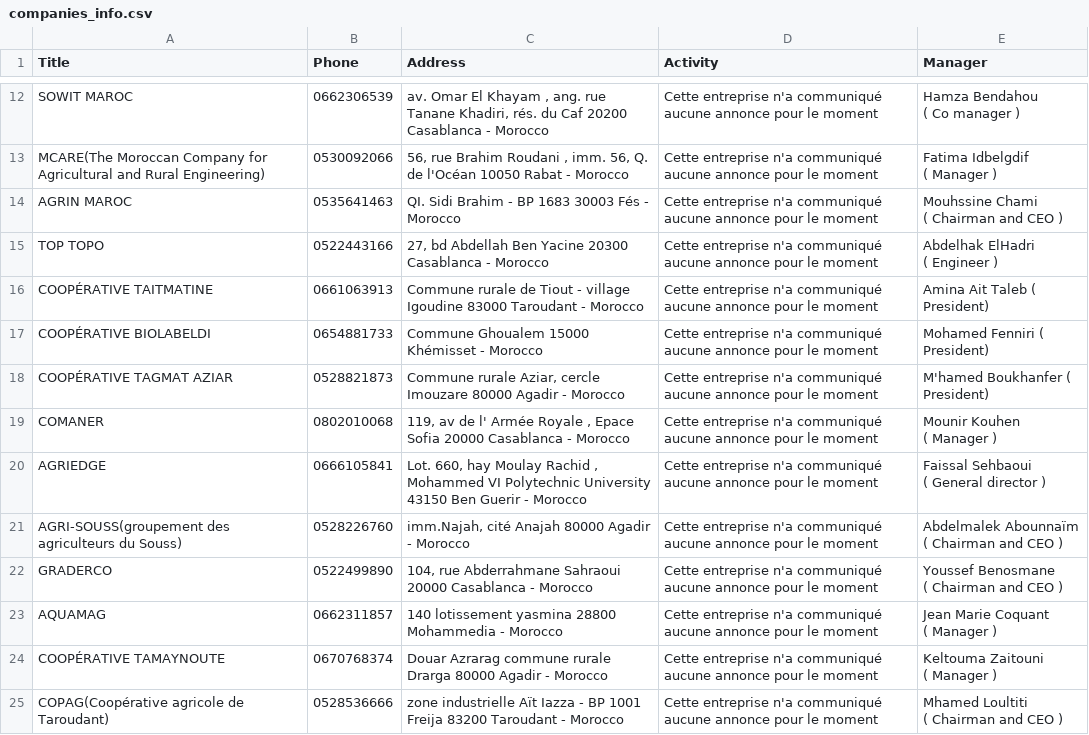
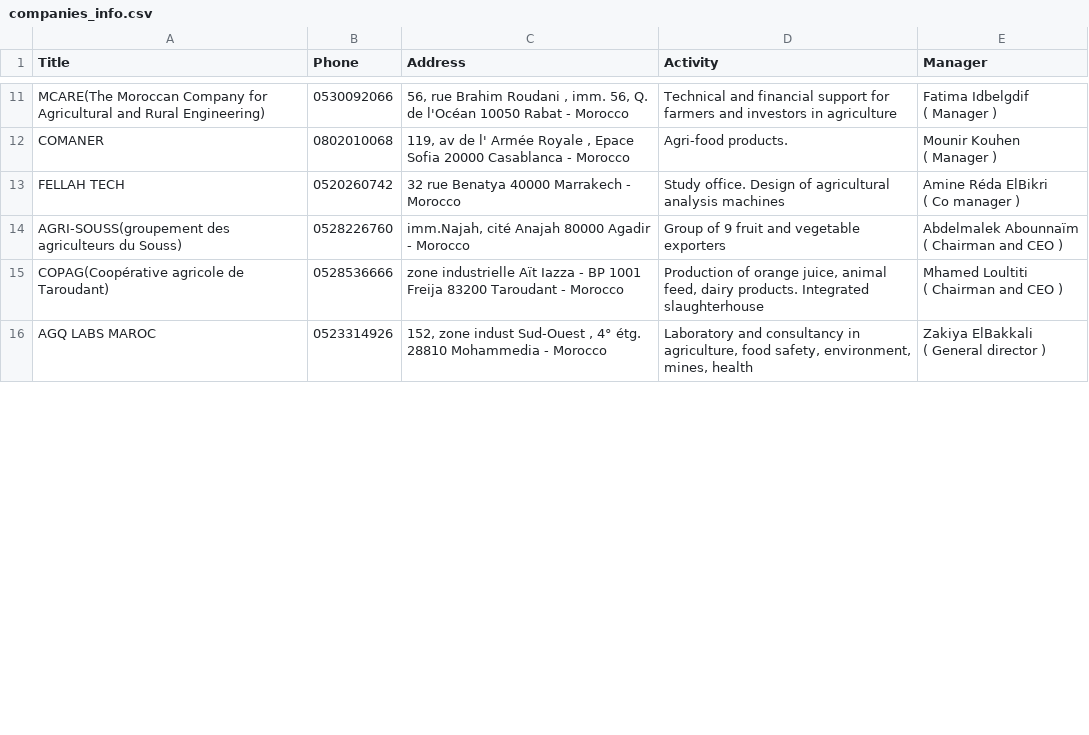
Before and after one commit to Marouane-Elgoumiri/web_scraping_bootcamp, a CSV file: Kerix_scraper/companies_info.csv, drawn as a sheet; only a part is shown, gaps mark what is left out; removed rows and columns are numbered as before the commit, all else as after; ↵ is a line break in a cell; the diff covers the shown part only; the diff names each change by its address in the sheet, - before the commit and + after, or states it on an @@ line.

Commit message:
fix activity section issue

```diff
--- a/Kerix_scraper/companies_info.csv
+++ b/Kerix_scraper/companies_info.csv
-row 12: SOWIT MAROC | 0662306539 | av. Omar El Khayam , ang. rue Tanane Khadiri, rés. du Caf 20200 Casablanca - Morocco | Cette entreprise n'a communiqué aucune annonce pour le moment | Hamza Bendahou ↵ ( Co manager )
-D11 (Activity): Cette entreprise n'a communiqué aucune annonce pour le moment
+D11 (Activity): Technical and financial support for farmers and investors in agriculture
-row 14: AGRIN MAROC | 0535641463 | QI. Sidi Brahim - BP 1683 30003 Fés - Morocco | Cette entreprise n'a communiqué aucune annonce pour le moment | Mouhssine Chami ↵ ( Chairman and CEO )
-row 15: TOP TOPO | 0522443166 | 27, bd Abdellah Ben Yacine 20300 Casablanca - Morocco | Cette entreprise n'a communiqué aucune annonce pour le moment | Abdelhak ElHadri ↵ ( Engineer )
-row 16: COOPÉRATIVE TAITMATINE | 0661063913 | Commune rurale de Tiout - village Igoudine 83000 Taroudant - Morocco | Cette entreprise n'a communiqué aucune annonce pour le moment | Amina Ait Taleb ( President)
-row 17: COOPÉRATIVE BIOLABELDI | 0654881733 | Commune Ghoualem 15000 Khémisset - Morocco | Cette entreprise n'a communiqué aucune annonce pour le moment | Mohamed Fenniri ( President)
-row 18: COOPÉRATIVE TAGMAT AZIAR | 0528821873 | Commune rurale Aziar, cercle Imouzare 80000 Agadir - Morocco | Cette entreprise n'a communiqué aucune annonce pour le moment | M'hamed Boukhanfer ( President)
-D12 (Activity): Cette entreprise n'a communiqué aucune annonce pour le moment
+D12 (Activity): Agri-food products.
-row 20: AGRIEDGE | 0666105841 | Lot. 660, hay Moulay Rachid , Mohammed VI Polytechnic University 43150 Ben Guerir - Morocco | Cette entreprise n'a communiqué aucune annonce pour le moment | Faissal Sehbaoui ↵ ( General director )
+row 13: FELLAH TECH | 0520260742 | 32 rue Benatya 40000 Marrakech - Morocco | Study office. Design of agricultural analysis machines | Amine Réda ElBikri ↵ ( Co manager )
-D14 (Activity): Cette entreprise n'a communiqué aucune annonce pour le moment
+D14 (Activity): Group of 9 fruit and vegetable exporters
-row 22: GRADERCO | 0522499890 | 104, rue Abderrahmane Sahraoui 20000 Casablanca - Morocco | Cette entreprise n'a communiqué aucune annonce pour le moment | Youssef Benosmane ↵ ( Chairman and CEO )
-row 23: AQUAMAG | 0662311857 | 140 lotissement yasmina 28800 Mohammedia - Morocco | Cette entreprise n'a communiqué aucune annonce pour le moment | Jean Marie Coquant ↵ ( Manager )
-row 24: COOPÉRATIVE TAMAYNOUTE | 0670768374 | Douar Azrarag commune rurale Drarga 80000 Agadir - Morocco | Cette entreprise n'a communiqué aucune annonce pour le moment | Keltouma Zaitouni ↵ ( Manager )
-D15 (Activity): Cette entreprise n'a communiqué aucune annonce pour le moment
+D15 (Activity): Production of orange juice, animal feed, dairy products. Integrated slaughterhouse
+row 16: AGQ LABS MAROC | 0523314926 | 152, zone indust Sud-Ouest , 4° étg. 28810 Mohammedia - Morocco | Laboratory and consultancy in agriculture, food safety, environment, mines, health | Zakiya ElBakkali ↵ ( General director )
```
Also changed, not shown: 16 added rows, 7 removed rows and 3 edited cells elsewhere in this file, 1 other file.
